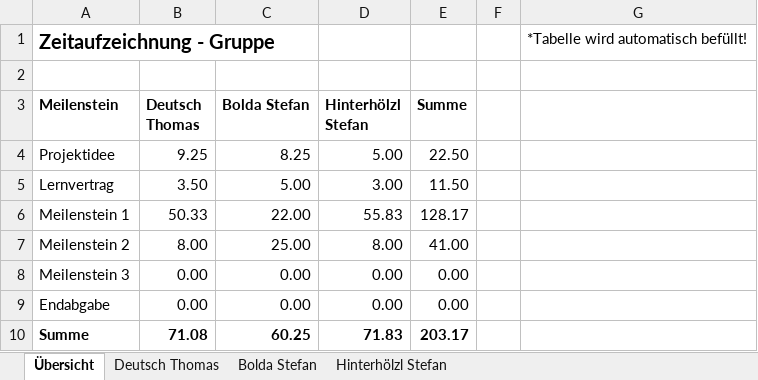
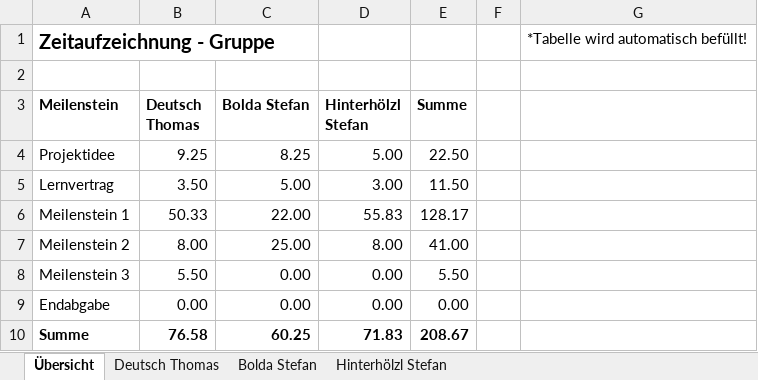
Before and after one commit to deutho/CEKT-Web, an Excel workbook: administratives/2020S_CE KT_Zeitaufzeichnung_Gruppe9.xlsx, sheet Übersicht, drawn as a sheet; values as stored, in another font and other column widths than the file's, no borders; table styles not drawn; the diff names each change by its address in the sheet, - before the commit and + after, or states it on an @@ line.

```diff
--- a/administratives/2020S_CE KT_Zeitaufzeichnung_Gruppe9.xlsx (sheet Übersicht)
+++ b/administratives/2020S_CE KT_Zeitaufzeichnung_Gruppe9.xlsx (sheet Übersicht)
-B8 (Deutsch Thomas): 0.00
+B8 (Deutsch Thomas): 5.50
-E8 (Summe): 0.00
+E8 (Summe): 5.50
-B10 (Deutsch Thomas): 71.08
+B10 (Deutsch Thomas): 76.58
-E10 (Summe): 203.17
+E10 (Summe): 208.67
```
Also changed, not shown: sheet Deutsch Thomas.
